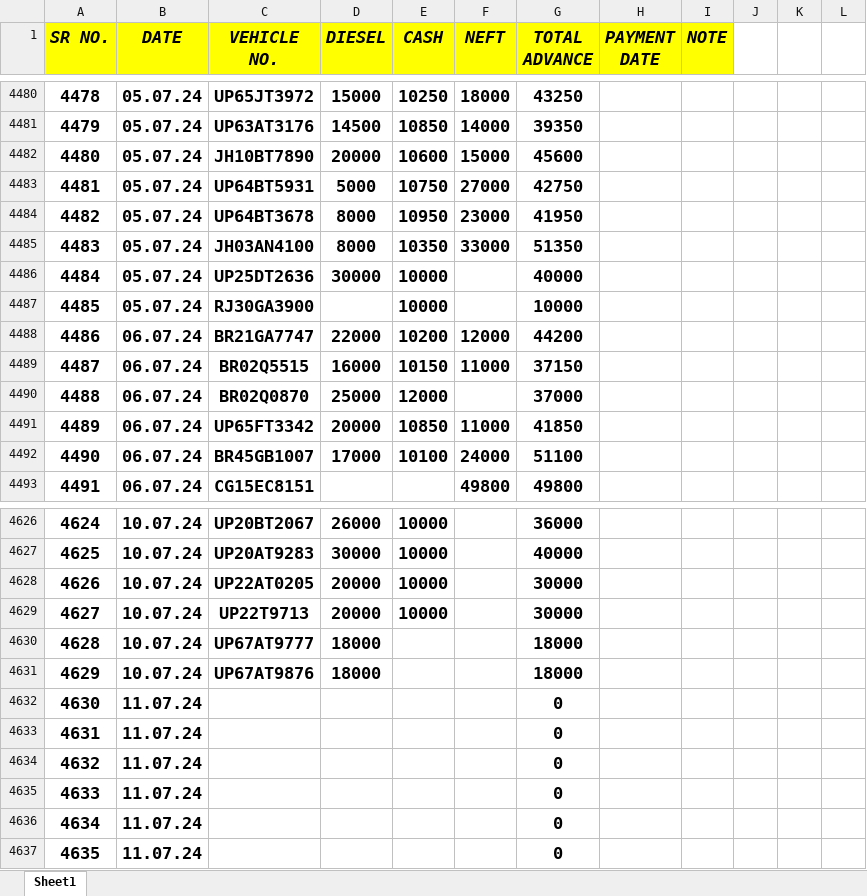
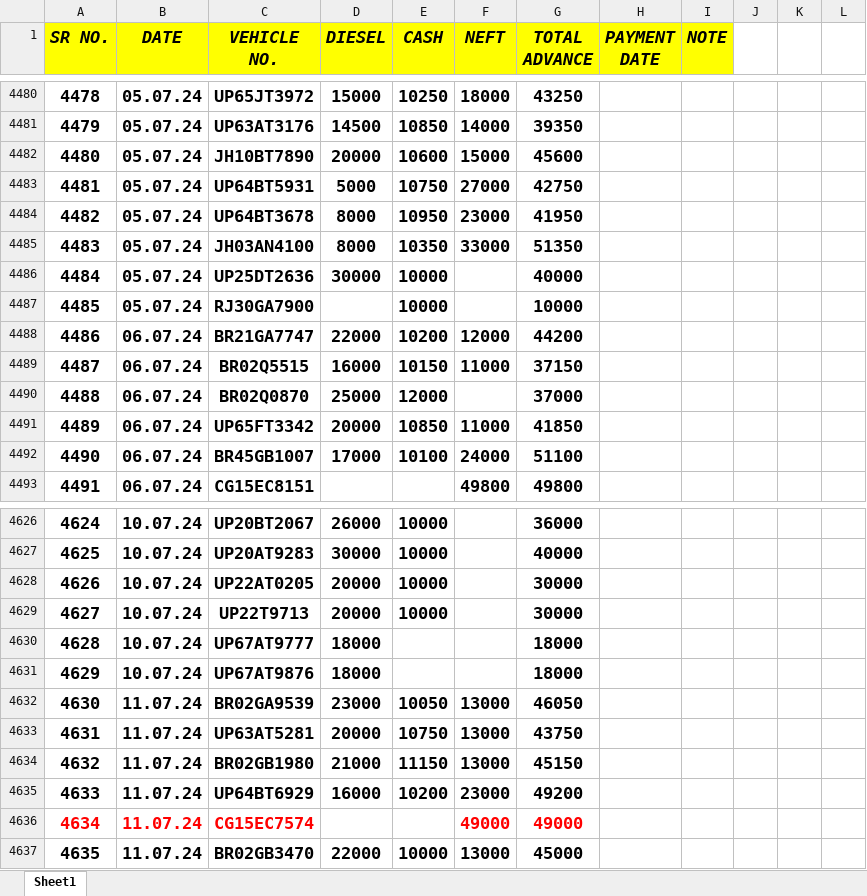
Before and after one commit to Ezdpk1573e/VK-COAL, an Excel workbook: VNS ADVANCE.xlsx, sheet Sheet1, drawn as a sheet; only a part is shown, gaps mark what is left out; values as stored, in another font and other column widths than the file's, no borders; the diff covers the shown part only; the diff names each change by its address in the sheet, - before the commit and + after, or states it on an @@ line.

```diff
--- a/VNS ADVANCE.xlsx (sheet Sheet1)
+++ b/VNS ADVANCE.xlsx (sheet Sheet1)
-C4487 (VEHICLE NO.): RJ30GA3900
+C4487 (VEHICLE NO.): RJ30GA7900
-C4632 (VEHICLE NO.): (empty)
+C4632 (VEHICLE NO.): BR02GA9539
-D4632 (DIESEL): (empty)
+D4632 (DIESEL): 23000
-E4632 (CASH): (empty)
+E4632 (CASH): 10050
-F4632:F4634 (NEFT): (empty)
+F4632:F4634 (NEFT): 13000
-G4632 (TOTAL ADVANCE): 0
+G4632 (TOTAL ADVANCE): 46050
-C4633 (VEHICLE NO.): (empty)
+C4633 (VEHICLE NO.): UP63AT5281
-D4633 (DIESEL): (empty)
+D4633 (DIESEL): 20000
-E4633 (CASH): (empty)
+E4633 (CASH): 10750
-G4633 (TOTAL ADVANCE): 0
+G4633 (TOTAL ADVANCE): 43750
-C4634 (VEHICLE NO.): (empty)
+C4634 (VEHICLE NO.): BR02GB1980
-D4634 (DIESEL): (empty)
+D4634 (DIESEL): 21000
-E4634 (CASH): (empty)
+E4634 (CASH): 11150
-G4634 (TOTAL ADVANCE): 0
+G4634 (TOTAL ADVANCE): 45150
-C4635 (VEHICLE NO.): (empty)
+C4635 (VEHICLE NO.): UP64BT6929
-D4635 (DIESEL): (empty)
+D4635 (DIESEL): 16000
-E4635 (CASH): (empty)
+E4635 (CASH): 10200
-F4635 (NEFT): (empty)
+F4635 (NEFT): 23000
-G4635 (TOTAL ADVANCE): 0
+G4635 (TOTAL ADVANCE): 49200
-A4636:B4636 text colour: black
+A4636:B4636 text colour: #FF0000
-C4636 (VEHICLE NO.): (empty)
+C4636 (VEHICLE NO.): CG15EC7574
-F4636 (NEFT): (empty)
+F4636 (NEFT): 49000
-G4636 (TOTAL ADVANCE): 0
+G4636 (TOTAL ADVANCE): 49000
-G4636 text colour: black
+G4636 text colour: #FF0000
-C4637 (VEHICLE NO.): (empty)
+C4637 (VEHICLE NO.): BR02GB3470
-D4637 (DIESEL): (empty)
+D4637 (DIESEL): 22000
-E4637 (CASH): (empty)
+E4637 (CASH): 10000
-F4637 (NEFT): (empty)
+F4637 (NEFT): 13000
-G4637 (TOTAL ADVANCE): 0
+G4637 (TOTAL ADVANCE): 45000
```
Also changed, not shown: 86 edited cells elsewhere in this sheet, AXIS V.K ROAD LINES BANK RTGS DETAILS 25-05-2024.xlsx, 3 other files.
